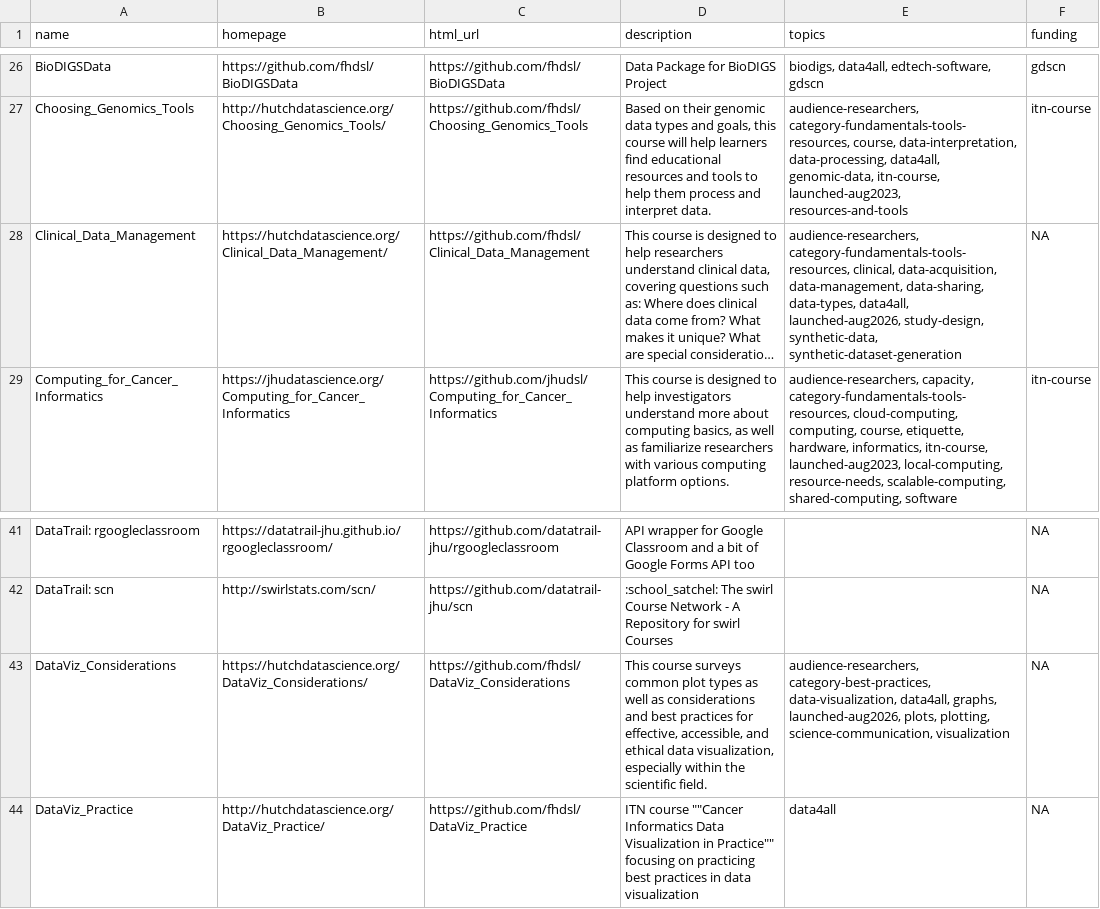
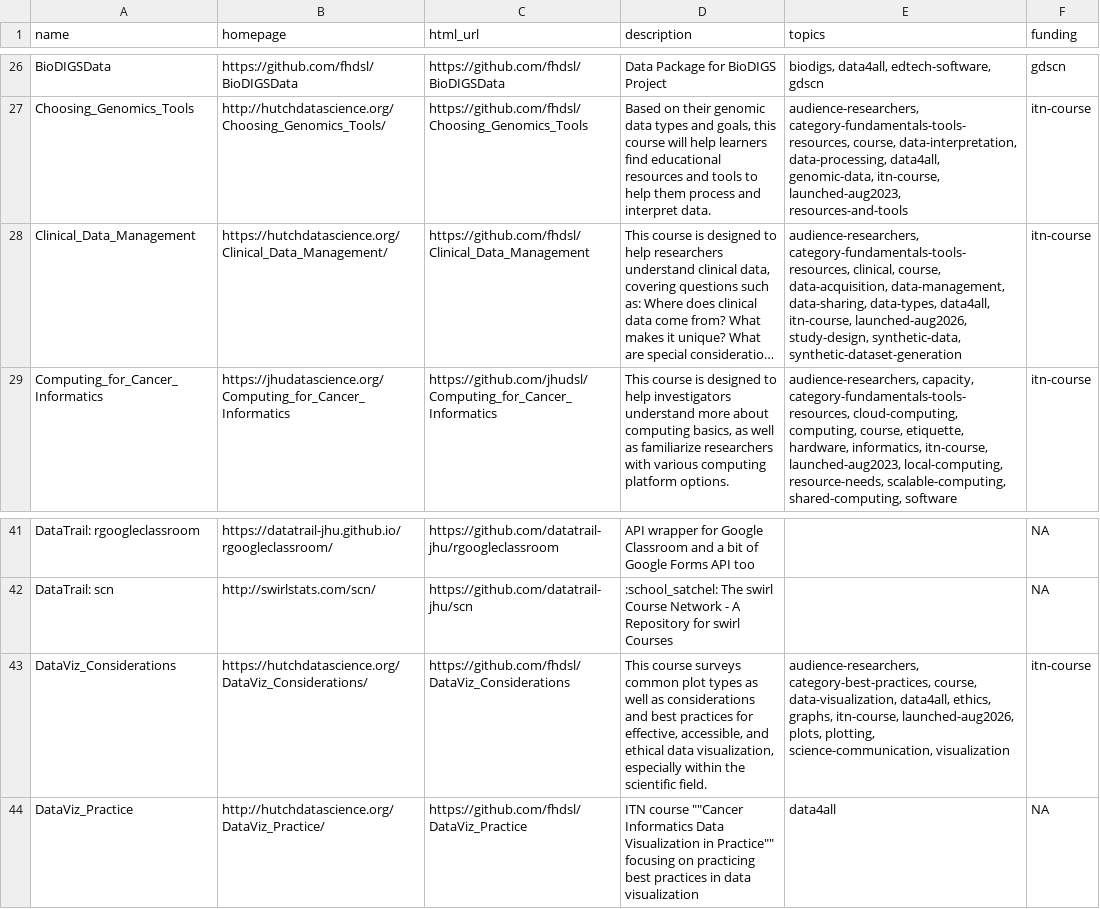
Before and after one commit to fhdsl/DaSL_Collection, a TSV file: resources/collection.tsv, drawn as a sheet; only a part is shown, gaps mark what is left out; long unchanged cells end in …; the diff names each change by its address in the sheet, - before the commit and + after, or states it on an @@ line.

Commit message:
Add collection file

```diff
--- a/resources/collection.tsv
+++ b/resources/collection.tsv
-E28 (topics): …category-fundamentals-tools-resources, clinical, data-acquisition, data-management, data-sharing, data-types, data4all, launched-aug2026, study-design,…
+E28 (topics): …category-fundamentals-tools-resources, clinical, course, data-acquisition, data-management, data-sharing, data-types, data4all, itn-course, launched-aug2026, study-design,…
-F28 (funding): NA
+F28 (funding): itn-course
-E43 (topics): audience-researchers, category-best-practices, data-visualization, data4all, graphs, launched-aug2026, plots,…
+E43 (topics): audience-researchers, category-best-practices, course, data-visualization, data4all, ethics, graphs, itn-course, launched-aug2026, plots,…
-F43 (funding): NA
+F43 (funding): itn-course
```
